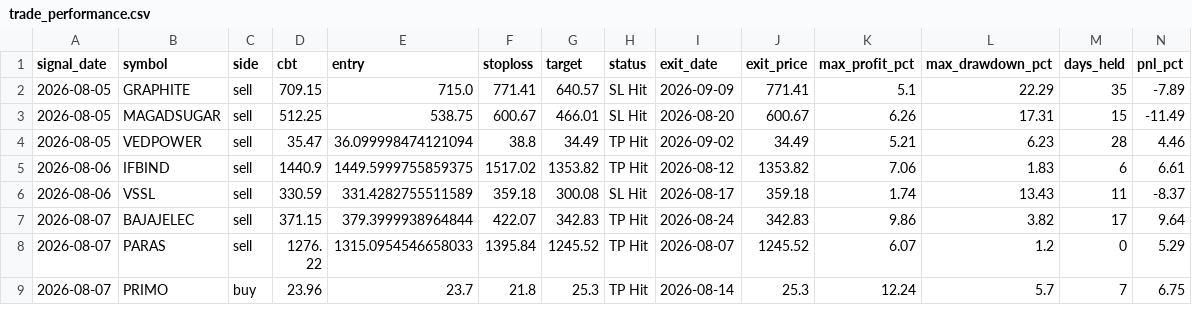
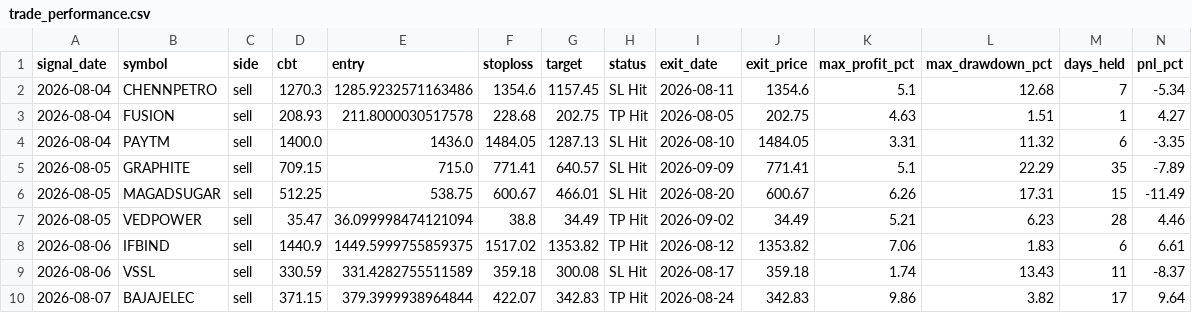
Before and after one commit to faizjio7011-code/checking-trade-signals, a CSV file: report_in/trade_performance.csv, drawn as a sheet; only a part is shown; the shorter side is filled out with more unchanged rows; rows hold the shown columns only; the diff names each change by its address in the sheet, - before the commit and + after, or states it on an @@ line.

```diff
--- a/report_in/trade_performance.csv
+++ b/report_in/trade_performance.csv
+row 2: 2026-08-04 | CHENNPETRO | sell | 1270.3 | 1285.9232571163486 | 1354.6 | 1157.45 | SL Hit | 2026-08-11 | 1354.6 | 5.1 | 12.68 | 7 | -5.34
+row 3: 2026-08-04 | FUSION | sell | 208.93 | 211.8000030517578 | 228.68 | 202.75 | TP Hit | 2026-08-05 | 202.75 | 4.63 | 1.51 | 1 | 4.27
+row 4: 2026-08-04 | PAYTM | sell | 1400.0 | 1436.0 | 1484.05 | 1287.13 | SL Hit | 2026-08-10 | 1484.05 | 3.31 | 11.32 | 6 | -3.35
```
Also changed, not shown: report_in/reentry.csv, report_in/sl_hit.csv, 4 other files.
